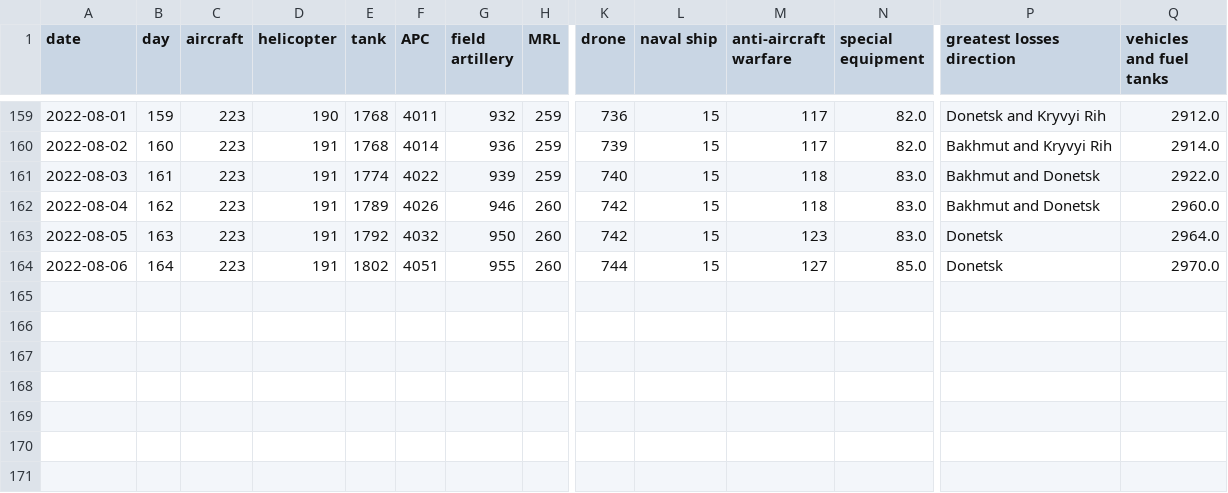
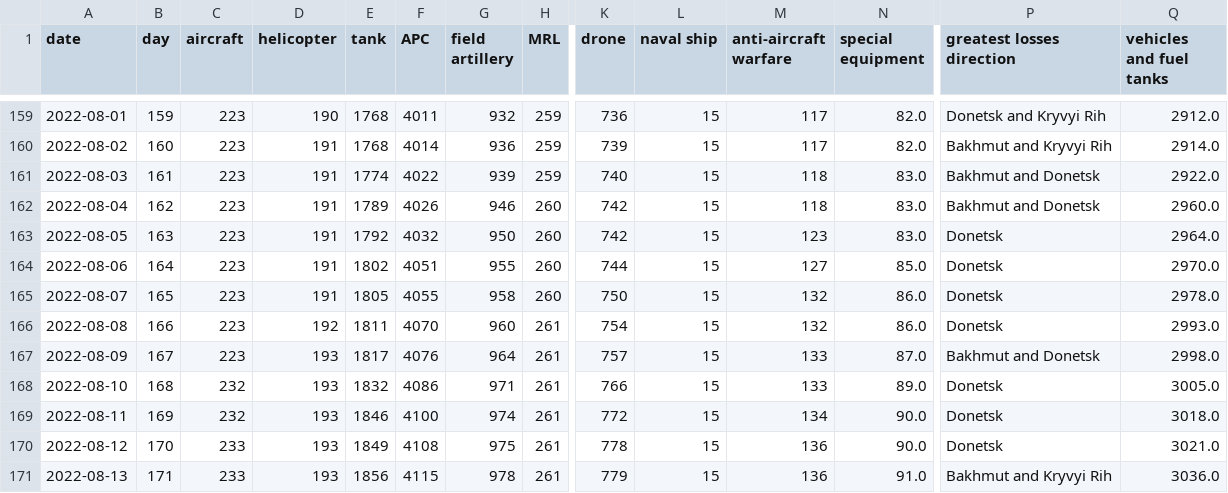
Before and after one commit to weiyuet/Russo-Ukrainian_War, a CSV file: data/russia_losses_equipment.csv, drawn as a sheet; only a part is shown, gaps mark what is left out; rows hold the shown columns only; the diff names each change by its address in the sheet, - before the commit and + after, or states it on an @@ line.

```diff
--- a/data/russia_losses_equipment.csv
+++ b/data/russia_losses_equipment.csv
+row 165: 2022-08-07 | 165 | 223 | 191 | 1805 | 4055 | 958 | 260 | 750 | 15 | 132 | 86.0 | Donetsk | 2978.0
+row 166: 2022-08-08 | 166 | 223 | 192 | 1811 | 4070 | 960 | 261 | 754 | 15 | 132 | 86.0 | Donetsk | 2993.0
+row 167: 2022-08-09 | 167 | 223 | 193 | 1817 | 4076 | 964 | 261 | 757 | 15 | 133 | 87.0 | Bakhmut and Donetsk | 2998.0
+row 168: 2022-08-10 | 168 | 232 | 193 | 1832 | 4086 | 971 | 261 | 766 | 15 | 133 | 89.0 | Donetsk | 3005.0
+row 169: 2022-08-11 | 169 | 232 | 193 | 1846 | 4100 | 974 | 261 | 772 | 15 | 134 | 90.0 | Donetsk | 3018.0
+row 170: 2022-08-12 | 170 | 233 | 193 | 1849 | 4108 | 975 | 261 | 778 | 15 | 136 | 90.0 | Donetsk | 3021.0
+row 171: 2022-08-13 | 171 | 233 | 193 | 1856 | 4115 | 978 | 261 | 779 | 15 | 136 | 91.0 | Bakhmut and Kryvyi Rih | 3036.0
```
Also changed, not shown: data/russia_losses_personnel.csv, 3 other files.
